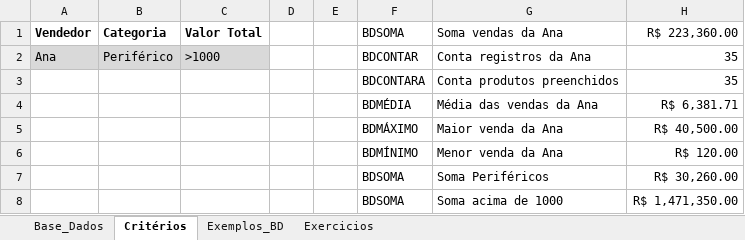
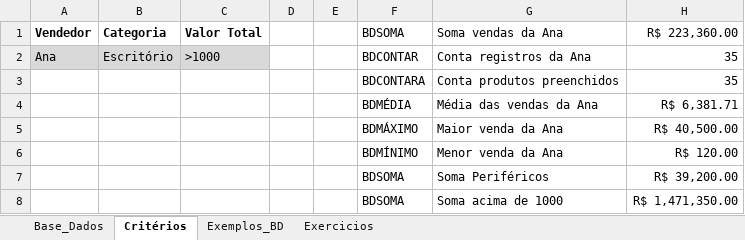
Before and after one commit to luisfernandospoljaric/senai2026, an Excel workbook: excelAvancado/aula06/Funcoes_Banco_Dados_Excel.xlsx, sheet Critérios, drawn as a sheet; values as stored, in another font and other column widths than the file's, no borders; the diff names each change by its address in the sheet, - before the commit and + after, or states it on an @@ line.

```diff
--- a/excelAvancado/aula06/Funcoes_Banco_Dados_Excel.xlsx (sheet Critérios)
+++ b/excelAvancado/aula06/Funcoes_Banco_Dados_Excel.xlsx (sheet Critérios)
-B2: Periférico
+B2: Escritório
-H7: R$ 30,260.00
+H7: R$ 39,200.00
```
Also changed, not shown: sheet Exercicios, sheet Exemplos_BD, formulas that keep their value.
